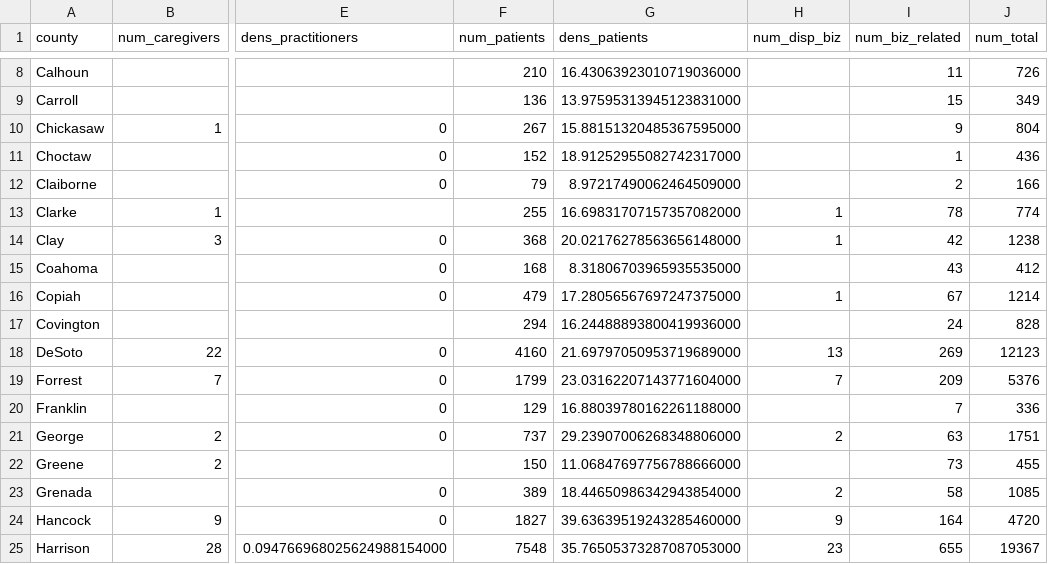
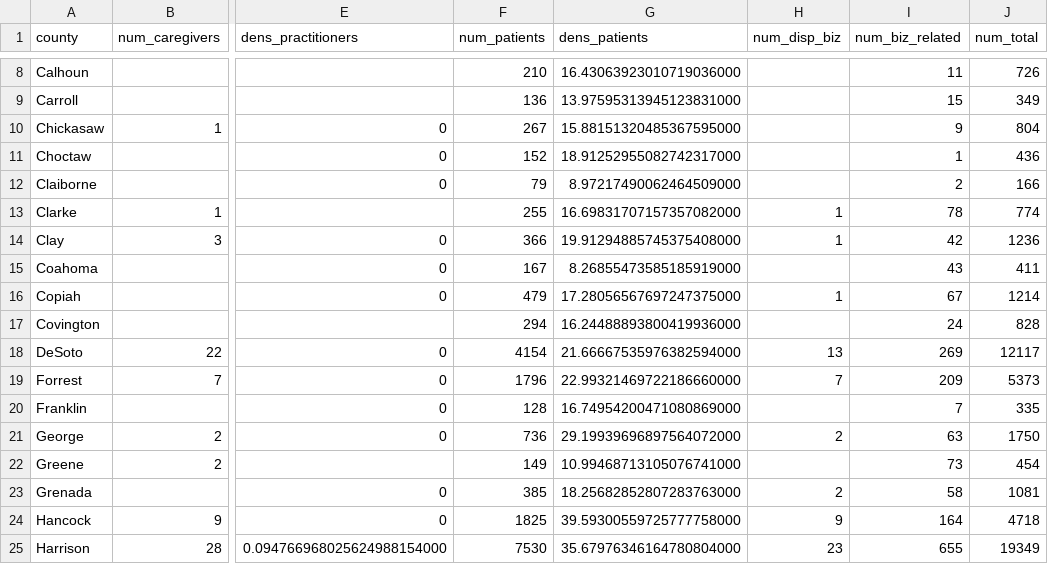
Before and after one commit to Booman008/3ma-legislative-map, a CSV file: CSV Imports/mmcp_county_metrics_latest.csv, drawn as a sheet; only a part is shown, gaps mark what is left out; the diff covers the shown part only; the diff names each change by its address in the sheet, - before the commit and + after, or states it on an @@ line.

```diff
--- a/CSV Imports/mmcp_county_metrics_latest.csv
+++ b/CSV Imports/mmcp_county_metrics_latest.csv
-F14 (num_patients): 368
+F14 (num_patients): 366
-G14 (dens_patients): 20.02176278563656148000
+G14 (dens_patients): 19.91294885745375408000
-J14 (num_total): 1238
+J14 (num_total): 1236
-F15 (num_patients): 168
+F15 (num_patients): 167
-G15 (dens_patients): 8.31806703965935535000
+G15 (dens_patients): 8.26855473585185919000
-J15 (num_total): 412
+J15 (num_total): 411
-F18 (num_patients): 4160
+F18 (num_patients): 4154
-G18 (dens_patients): 21.69797050953719689000
+G18 (dens_patients): 21.66667535976382594000
-J18 (num_total): 12123
+J18 (num_total): 12117
-F19 (num_patients): 1799
+F19 (num_patients): 1796
-G19 (dens_patients): 23.03162207143771604000
+G19 (dens_patients): 22.99321469722186660000
-J19 (num_total): 5376
+J19 (num_total): 5373
-F20 (num_patients): 129
+F20 (num_patients): 128
-G20 (dens_patients): 16.88039780162261188000
+G20 (dens_patients): 16.74954200471080869000
-J20 (num_total): 336
+J20 (num_total): 335
-F21 (num_patients): 737
+F21 (num_patients): 736
-G21 (dens_patients): 29.23907006268348806000
+G21 (dens_patients): 29.19939696897564072000
-J21 (num_total): 1751
+J21 (num_total): 1750
-F22 (num_patients): 150
+F22 (num_patients): 149
-G22 (dens_patients): 11.06847697756788666000
+G22 (dens_patients): 10.99468713105076741000
-J22 (num_total): 455
+J22 (num_total): 454
-F23 (num_patients): 389
+F23 (num_patients): 385
-G23 (dens_patients): 18.44650986342943854000
+G23 (dens_patients): 18.25682852807283763000
-J23 (num_total): 1085
+J23 (num_total): 1081
-F24 (num_patients): 1827
+F24 (num_patients): 1825
-G24 (dens_patients): 39.63639519243285460000
+G24 (dens_patients): 39.59300559725777758000
-J24 (num_total): 4720
+J24 (num_total): 4718
-F25 (num_patients): 7548
+F25 (num_patients): 7530
-G25 (dens_patients): 35.76505373287087053000
+G25 (dens_patients): 35.67976346164780804000
-J25 (num_total): 19367
+J25 (num_total): 19349
```
Also changed, not shown: 88 edited cells elsewhere in this file, 4 other files.
